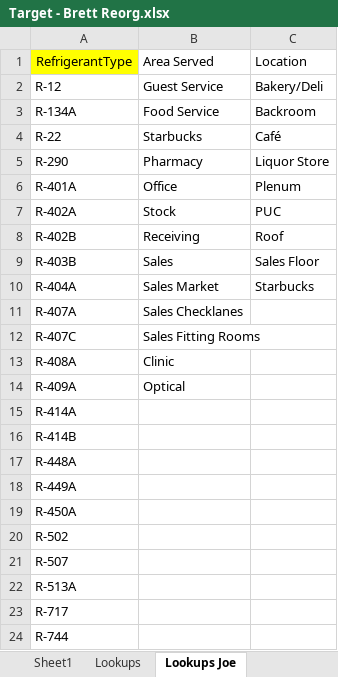
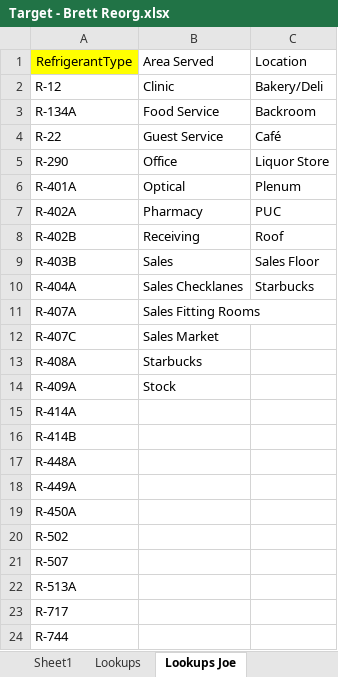
Before and after one commit to joetime/TargetFieldTool, an Excel workbook: Target - Brett Reorg.xlsx, sheet Lookups Joe, drawn as a sheet; values as stored, in another font and other column widths than the file's, no borders; the diff names each change by its address in the sheet, - before the commit and + after, or states it on an @@ line.

```diff
--- a/Target - Brett Reorg.xlsx (sheet Lookups Joe)
+++ b/Target - Brett Reorg.xlsx (sheet Lookups Joe)
-B2: Guest Service
+B2: Clinic
-B4: Starbucks
+B4: Guest Service
-B5: Pharmacy
+B5: Office
-B6: Office
+B6: Optical
-B7: Stock
+B7: Pharmacy
-B10: Sales Market
+B10: Sales Checklanes
-B11: Sales Checklanes
+B11: Sales Fitting Rooms
-B12: Sales Fitting Rooms
+B12: Sales Market
-B13: Clinic
+B13: Starbucks
-B14: Optical
+B14: Stock
```
Also changed, not shown: Target Store List.xlsx, 5 other files.
